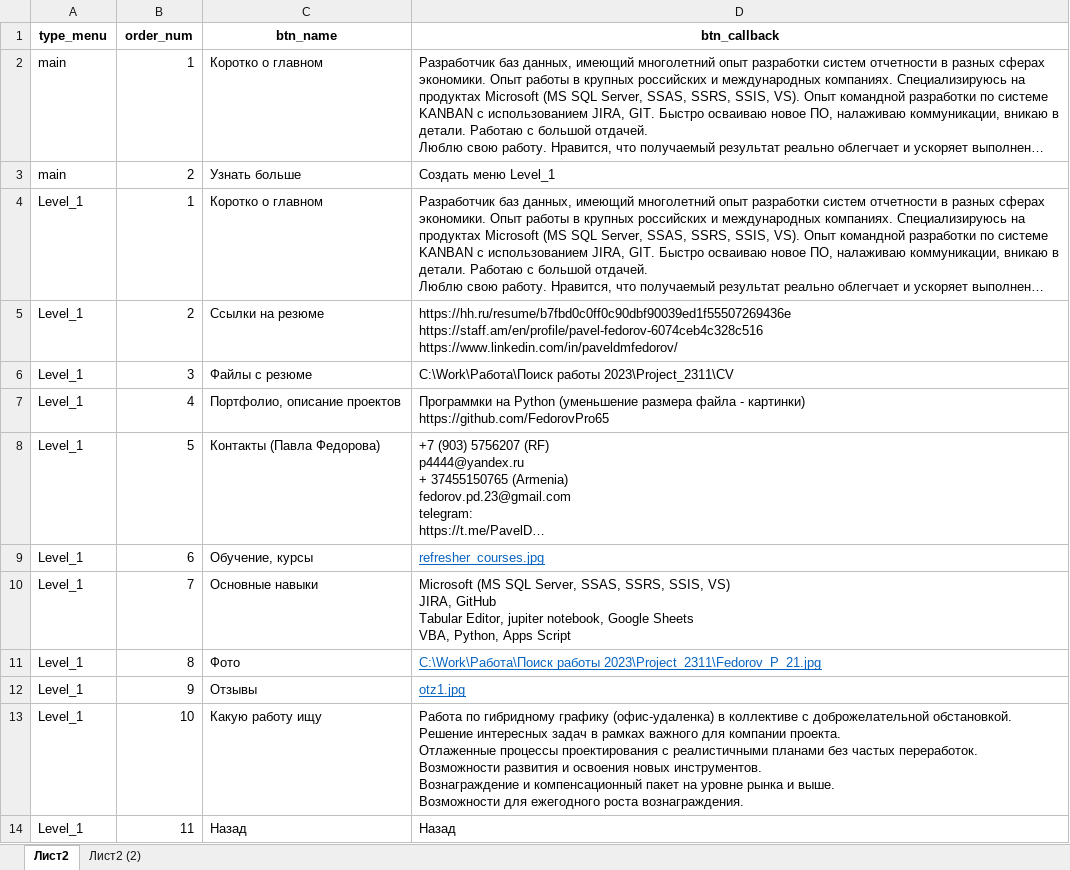
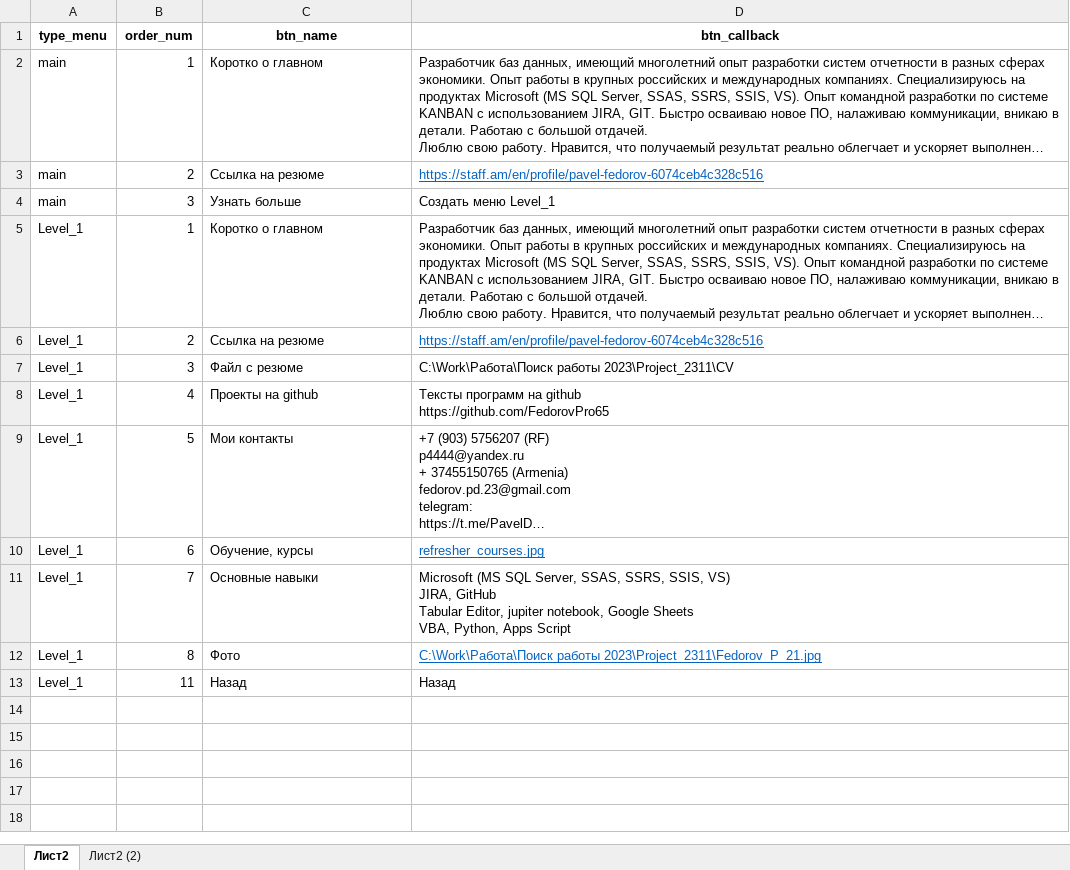
Before and after one commit to FedorovPro65/tgBot, an Excel workbook: list_menu.xlsx, sheet Лист2, drawn as a sheet; long unchanged cells end in …; values as stored, in another font and other column widths than the file's, no borders; removed rows and columns are numbered as before the commit, all else as after; ↵ is a line break in a cell; the diff names each change by its address in the sheet, - before the commit and + after, or states it on an @@ line.

Commit message:
Commit add 22_19 Правка по замечаниям. Убрал часть пунктов. Добавил кнопку с резюме на главное меню.

```diff
--- a/list_menu.xlsx (sheet Лист2)
+++ b/list_menu.xlsx (sheet Лист2)
+row 3: main | 2 | Ссылка на резюме | https://staff.am/en/profile/pavel-fedorov-6074ceb4c328c516
-B4 (order_num): 2
+B4 (order_num): 3
-C6 (btn_name): Ссылки на резюме
+C6 (btn_name): Ссылка на резюме
-D6 (btn_callback): https://hh.ru/resume/b7fbd0c0ff0c90dbf90039ed1f55507269436e ↵ https://staff.am/en/profile/pavel-fedorov-6074ceb4c328c516 ↵ https://www.linkedin.com/in/paveldmfedorov/
+D6 (btn_callback): https://staff.am/en/profile/pavel-fedorov-6074ceb4c328c516
@@ D6 underline: off → on, text colour: black → #0563C1 @@
-C7 (btn_name): Файлы с резюме
+C7 (btn_name): Файл с резюме
-C8 (btn_name): Портфолио, описание проектов
+C8 (btn_name): Проекты на github
-D8 (btn_callback): Программки на Python (уменьшение размера файла - картинки) ↵ https://github.com/FedorovPro65
+D8 (btn_callback): Тексты программ на github ↵ https://github.com/FedorovPro65
-C9 (btn_name): Контакты (Павла Федорова)
+C9 (btn_name): Мои контакты
-row 12: Level_1 | 9 | Отзывы | otz1.jpg
-row 13: Level_1 | 10 | Какую работу ищу | Работа по гибридному графику (офис-удаленка) в коллективе с доброжелательной обстановкой. ↵ Решение интересных задач в рамках важного для компании проекта. ↵ Отлаженные процессы проектирования с реалистичными планами без частых переработок. ↵ Возможности развития и освоения новых инструментов. ↵ Вознаграждение и компенсационный пакет на уровне рынка и выше. ↵ Возможности для ежегодного роста вознаграждения.
```
Also changed, not shown: 2 other files.
